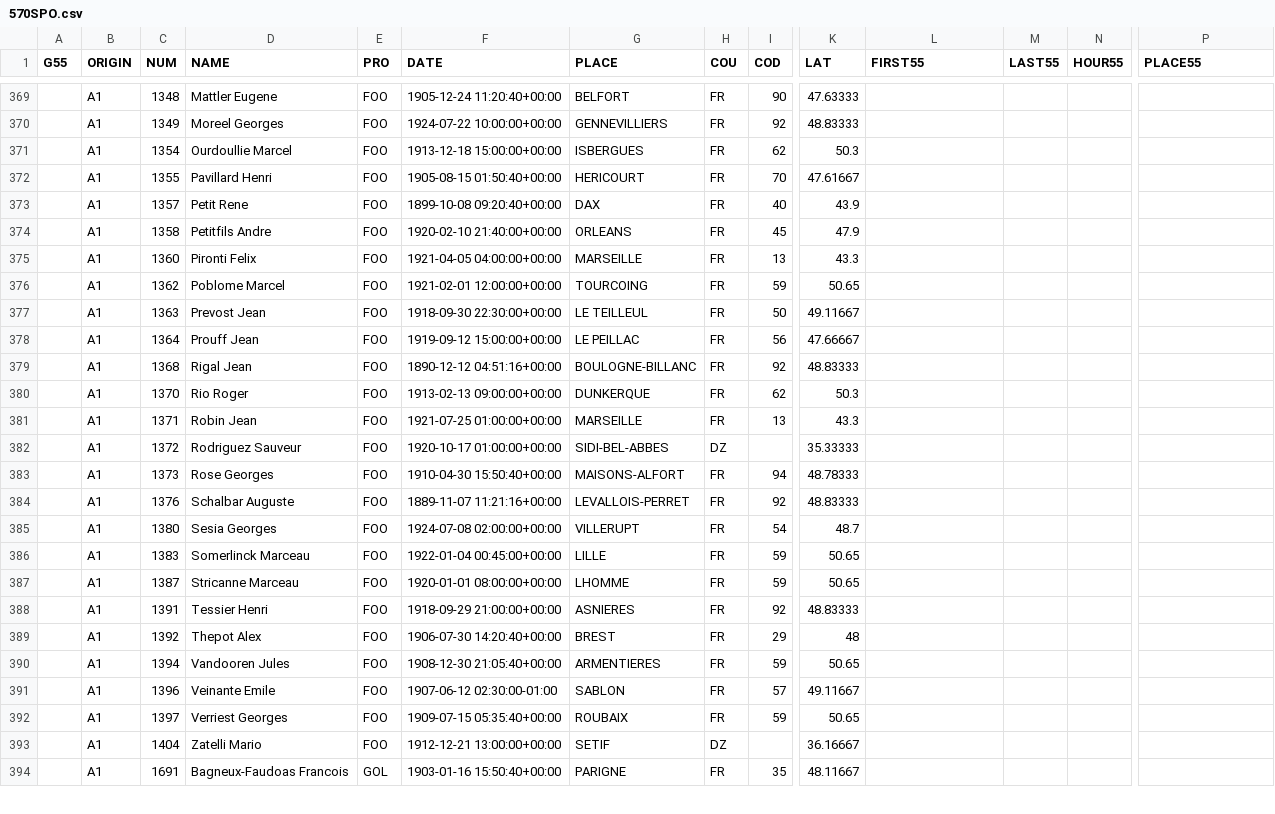
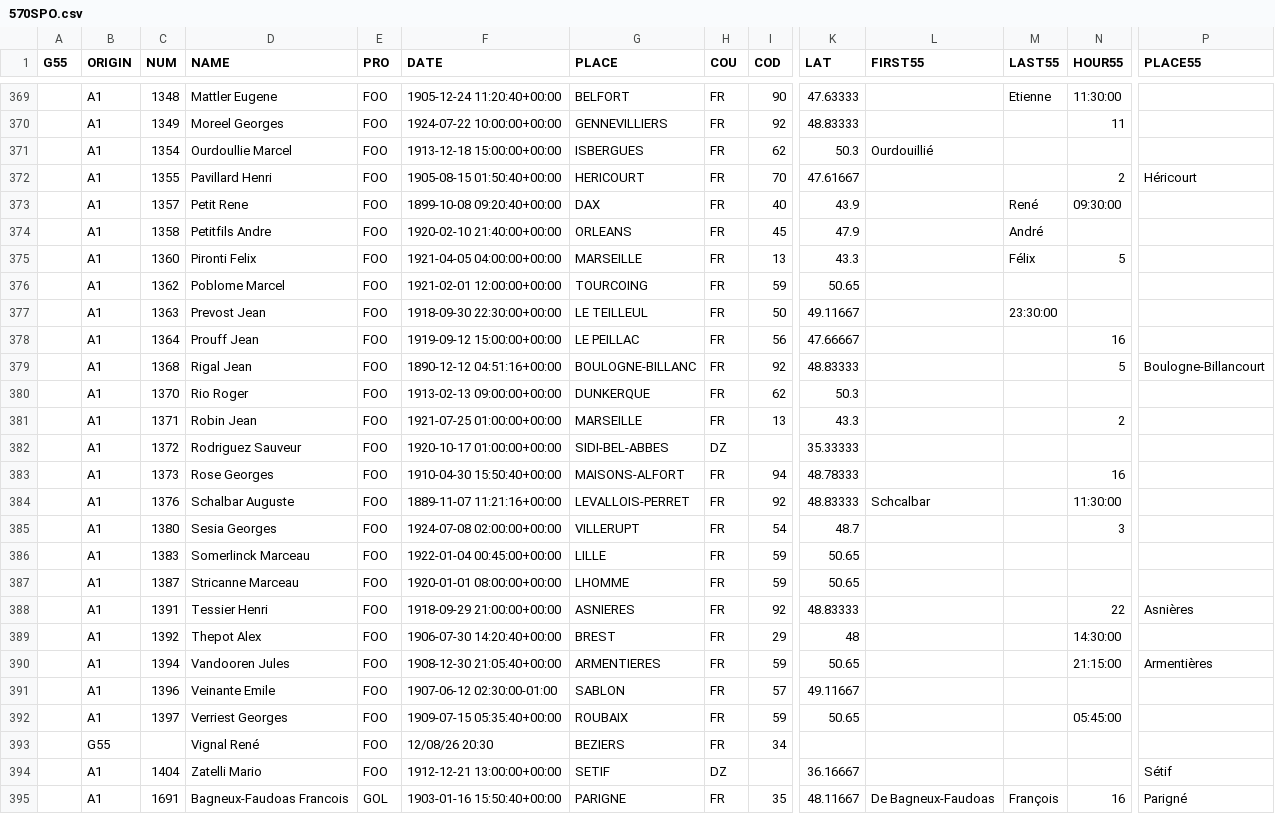
Before and after one commit to tig12/g5, a CSV file: share/5.1955-human/570SPO.csv, drawn as a sheet; only a part is shown, gaps mark what is left out; addresses are those after the commit; rows hold the shown columns only; the diff covers the shown part only; the diff names each change by its address in the sheet, - before the commit and + after, or states it on an @@ line.

```diff
--- a/share/5.1955-human/570SPO.csv
+++ b/share/5.1955-human/570SPO.csv
-M369 (LAST55): (empty)
+M369 (LAST55): Etienne
-N369 (HOUR55): (empty)
+N369 (HOUR55): 11:30:00
-N370 (HOUR55): (empty)
+N370 (HOUR55): 11
-L371 (FIRST55): (empty)
+L371 (FIRST55): Ourdouillié
-N372 (HOUR55): (empty)
+N372 (HOUR55): 2
-P372 (PLACE55): (empty)
+P372 (PLACE55): Héricourt
-M373 (LAST55): (empty)
+M373 (LAST55): René
-N373 (HOUR55): (empty)
+N373 (HOUR55): 09:30:00
-M374 (LAST55): (empty)
+M374 (LAST55): André
-M375 (LAST55): (empty)
+M375 (LAST55): Félix
-N375 (HOUR55): (empty)
+N375 (HOUR55): 5
-M377 (LAST55): (empty)
+M377 (LAST55): 23:30:00
-N378 (HOUR55): (empty)
+N378 (HOUR55): 16
-N379 (HOUR55): (empty)
+N379 (HOUR55): 5
-P379 (PLACE55): (empty)
+P379 (PLACE55): Boulogne-Billancourt
-N381 (HOUR55): (empty)
+N381 (HOUR55): 2
-N383 (HOUR55): (empty)
+N383 (HOUR55): 16
-L384 (FIRST55): (empty)
+L384 (FIRST55): Schcalbar
-N384 (HOUR55): (empty)
+N384 (HOUR55): 11:30:00
-N385 (HOUR55): (empty)
+N385 (HOUR55): 3
-N388 (HOUR55): (empty)
+N388 (HOUR55): 22
-P388 (PLACE55): (empty)
+P388 (PLACE55): Asnières
-N389 (HOUR55): (empty)
+N389 (HOUR55): 14:30:00
-N390 (HOUR55): (empty)
+N390 (HOUR55): 21:15:00
-P390 (PLACE55): (empty)
+P390 (PLACE55): Armentières
-N392 (HOUR55): (empty)
+N392 (HOUR55): 05:45:00
+row 393:  | G55 |  | Vignal René | FOO | 12/08/26 20:30 | BEZIERS | FR | 34
-P394 (PLACE55): (empty)
+P394 (PLACE55): Sétif
-L395 (FIRST55): (empty)
+L395 (FIRST55): De Bagneux-Faudoas
-M395 (LAST55): (empty)
+M395 (LAST55): François
-N395 (HOUR55): (empty)
+N395 (HOUR55): 16
-P395 (PLACE55): (empty)
+P395 (PLACE55): Parigné
```
Also changed, not shown: 64 edited cells elsewhere in this file.
